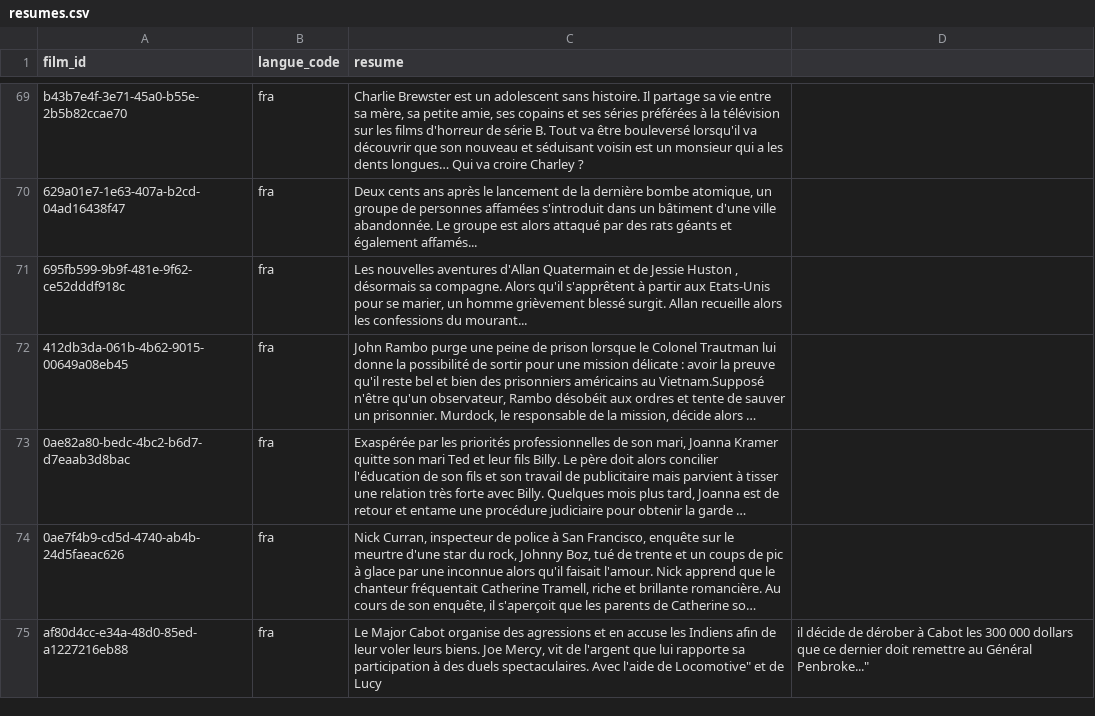
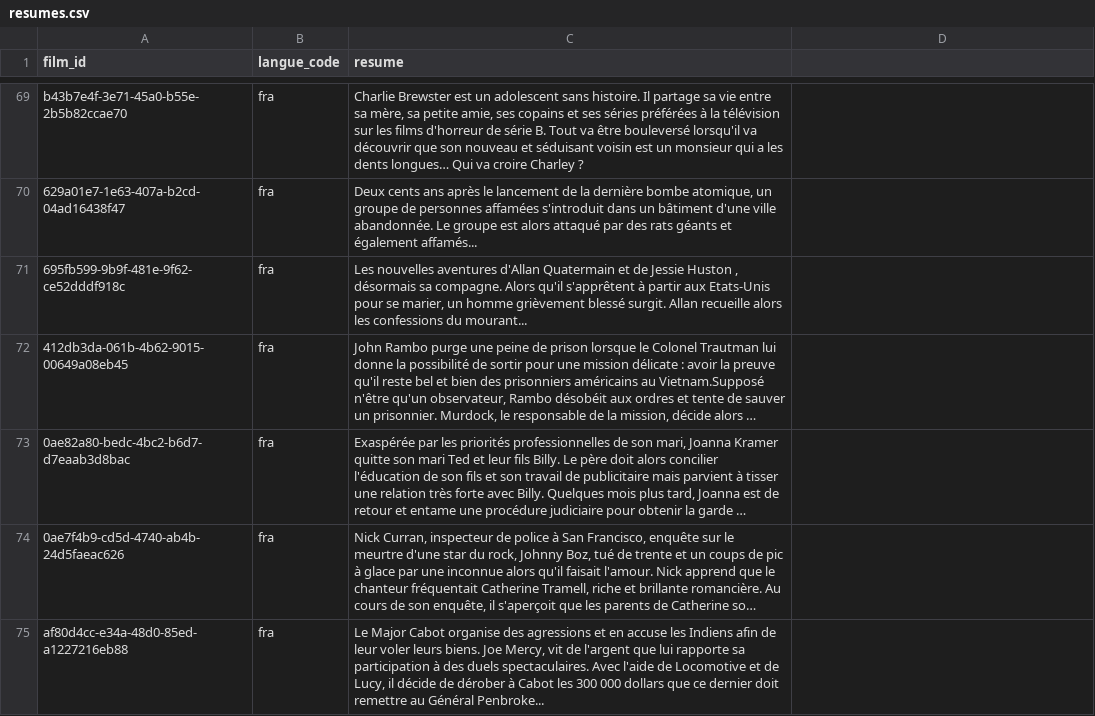
Before and after one commit to medina474/cinema-supabase, a CSV file: data/resumes.csv, drawn as a sheet; only a part is shown, gaps mark what is left out; long unchanged cells end in …; the diff covers the shown part only; the diff names each change by its address in the sheet, - before the commit and + after, or states it on an @@ line.

```diff
--- a/data/resumes.csv
+++ b/data/resumes.csv
-C75 (resume): …l'aide de Locomotive" et de Lucy
+C75 (resume): …l'aide de Locomotive et de Lucy, il décide de dérober à Cabot les 300 000 dollars que ce dernier doit remettre au Général Penbroke...
-D75: il décide de dérober à Cabot les 300 000 dollars que ce dernier doit remettre au Général Penbroke..."
+D75: (empty)
```
Also changed, not shown: 4 moved rows and 5 edited cells elsewhere in this file, data/equipes.csv, data/films.csv, 7 other files.
